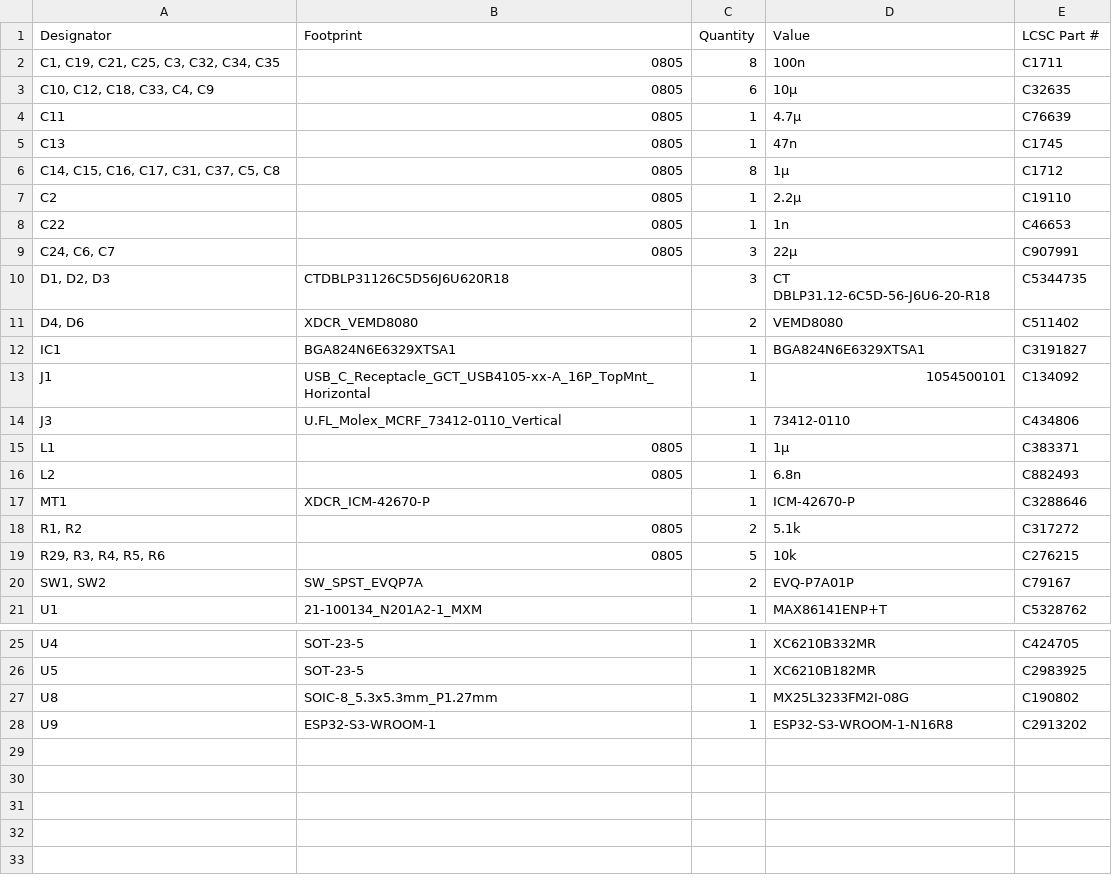
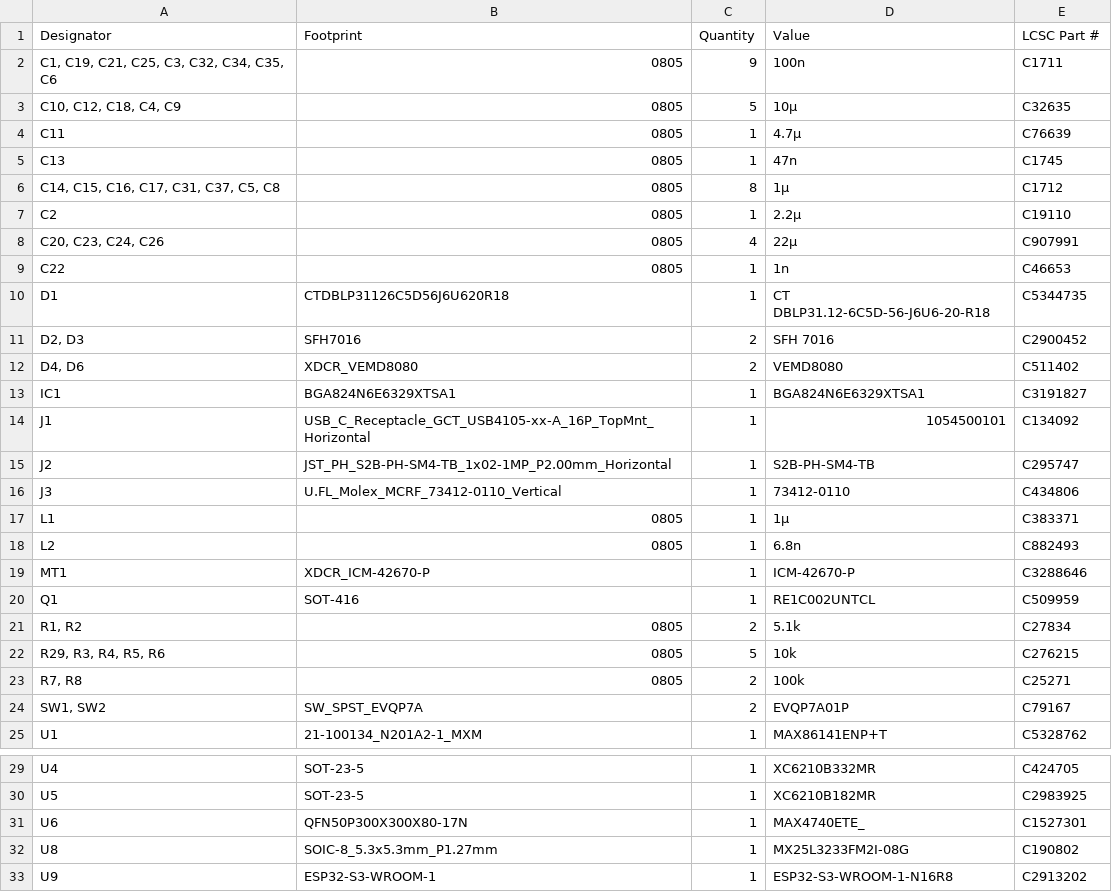
Before and after one commit to Philippe12/HorseSense, a CSV file: production/bom.csv, drawn as a sheet; only a part is shown, gaps mark what is left out.

Commit message:
production file

```diff
--- a/production/bom.csv
+++ b/production/bom.csv
@@ -1,4 +1,4 @@
 Designator,Footprint,Quantity,Value,LCSC Part #
-"C1, C19, C21, C25, C3, C32, C34, C35",0805,8,100n,C1711
-"C10, C12, C18, C33, C4, C9",0805,6,10µ,C32635
+"C1, C19, C21, C25, C3, C32, C34, C35, C6",0805,9,100n,C1711
+"C10, C12, C18, C4, C9",0805,5,10µ,C32635
 C11,0805,1,4.7µ,C76639
@@ -7,5 +7,6 @@ C13,0805,1,47n,C1745
 C2,0805,1,2.2µ,C19110
+"C20, C23, C24, C26",0805,4,22µ,C907991
 C22,0805,1,1n,C46653
-"C24, C6, C7",0805,3,22µ,C907991
-"D1, D2, D3",CTDBLP31126C5D56J6U620R18,3,CT DBLP31.12-6C5D-56-J6U6-20-R18,C5344735
+D1,CTDBLP31126C5D56J6U620R18,1,CT DBLP31.12-6C5D-56-J6U6-20-R18,C5344735
+"D2, D3",SFH7016,2,SFH 7016,C2900452
 "D4, D6",XDCR_VEMD8080,2,VEMD8080,C511402
@@ -13,2 +14,3 @@ IC1,BGA824N6E6329XTSA1,1,BGA824N6E6329XTSA1,C3191827
 J1,USB_C_Receptacle_GCT_USB4105-xx-A_16P_TopMnt_Horizontal,1,1054500101,C134092
+J2,JST_PH_S2B-PH-SM4-TB_1x02-1MP_P2.00mm_Horizontal,1,S2B-PH-SM4-TB,C295747
 J3,U.FL_Molex_MCRF_73412-0110_Vertical,1,73412-0110,C434806
@@ -17,5 +19,7 @@ L2,0805,1,6.8n,C882493
 MT1,XDCR_ICM-42670-P,1,ICM-42670-P,C3288646
-"R1, R2",0805,2,5.1k,C317272
+Q1,SOT-416,1,RE1C002UNTCL,C509959
+"R1, R2",0805,2,5.1k,C27834
 "R29, R3, R4, R5, R6",0805,5,10k,C276215
-"SW1, SW2",SW_SPST_EVQP7A,2,EVQ-P7A01P,C79167
+"R7, R8",0805,2,100k,C25271
+"SW1, SW2",SW_SPST_EVQP7A,2,EVQP7A01P,C79167
 U1,21-100134_N201A2-1_MXM,1,MAX86141ENP+T,C5328762
@@ -26,2 +30,3 @@ U4,SOT-23-5,1,XC6210B332MR,C424705
 U5,SOT-23-5,1,XC6210B182MR,C2983925
+U6,QFN50P300X300X80-17N,1,MAX4740ETE_,C1527301
 U8,SOIC-8_5.3x5.3mm_P1.27mm,1,MX25L3233FM2I-08G,C190802
```
Also changed, not shown: production/designators.csv, production/positions.csv, 2 other files.
